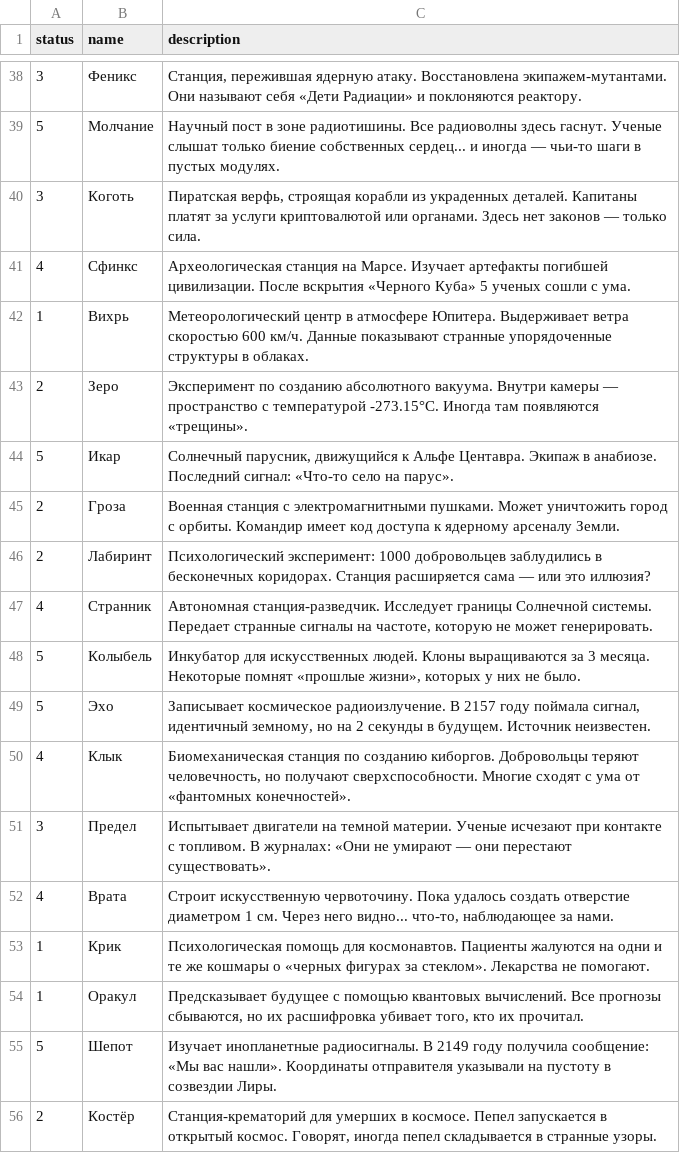
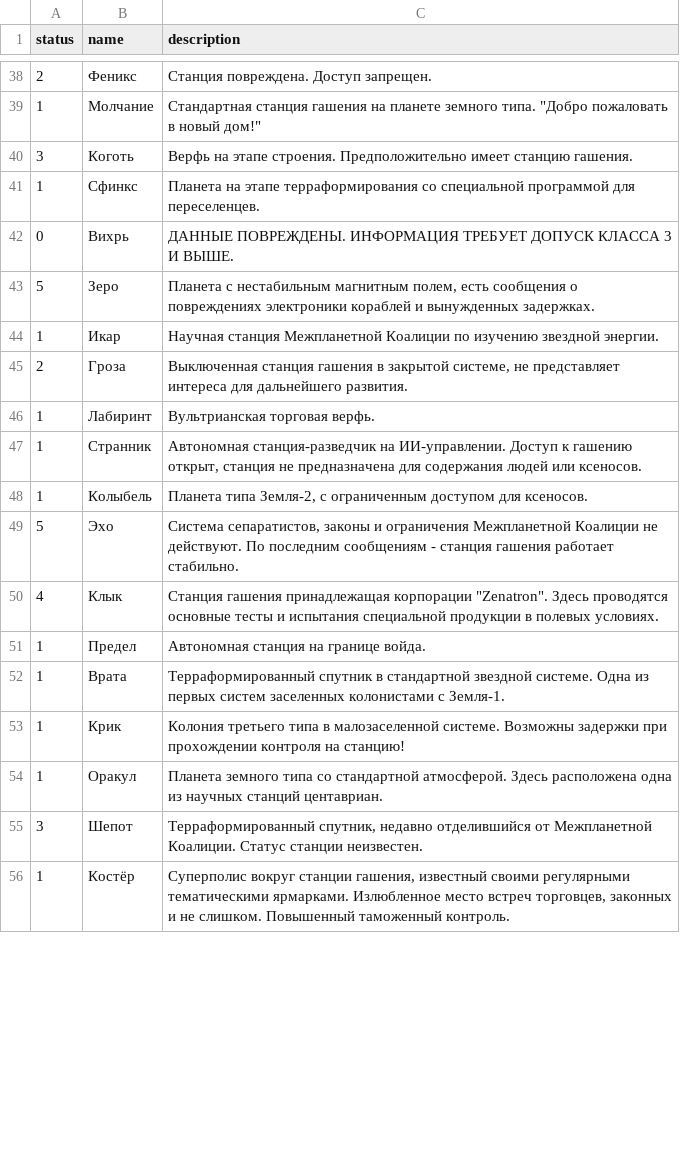
Before and after one commit to ivan-work/starmap, a CSV file: stations.csv, drawn as a sheet; only a part is shown, gaps mark what is left out; the diff covers the shown part only.

```diff
--- a/stations.csv
+++ b/stations.csv
@@ -38,19 +38,19 @@
-3,"Феникс","Станция, пережившая ядерную атаку. Восстановлена экипажем-мутантами. Они называют себя «Дети Радиации» и поклоняются реактору."
-5,"Молчание","Научный пост в зоне радиотишины. Все радиоволны здесь гаснут. Ученые слышат только биение собственных сердец... и иногда — чьи-то шаги в пустых модулях."
-3,"Коготь","Пиратская верфь, строящая корабли из украденных деталей. Капитаны платят за услуги криптовалютой или органами. Здесь нет законов — только сила."
-4,"Сфинкс","Археологическая станция на Марсе. Изучает артефакты погибшей цивилизации. После вскрытия «Черного Куба» 5 ученых сошли с ума."
-1,"Вихрь","Метеорологический центр в атмосфере Юпитера. Выдерживает ветра скоростью 600 км/ч. Данные показывают странные упорядоченные структуры в облаках."
-2,"Зеро","Эксперимент по созданию абсолютного вакуума. Внутри камеры — пространство с температурой -273.15°C. Иногда там появляются «трещины»."
-5,"Икар","Солнечный парусник, движущийся к Альфе Центавра. Экипаж в анабиозе. Последний сигнал: «Что-то село на парус»."
-2,"Гроза","Военная станция с электромагнитными пушками. Может уничтожить город с орбиты. Командир имеет код доступа к ядерному арсеналу Земли."
-2,"Лабиринт","Психологический эксперимент: 1000 добровольцев заблудились в бесконечных коридорах. Станция расширяется сама — или это иллюзия?"
-4,"Странник","Автономная станция-разведчик. Исследует границы Солнечной системы. Передает странные сигналы на частоте, которую не может генерировать."
-5,"Колыбель","Инкубатор для искусственных людей. Клоны выращиваются за 3 месяца. Некоторые помнят «прошлые жизни», которых у них не было."
-5,"Эхо","Записывает космическое радиоизлучение. В 2157 году поймала сигнал, идентичный земному, но на 2 секунды в будущем. Источник неизвестен."
-4,"Клык","Биомеханическая станция по созданию киборгов. Добровольцы теряют человечность, но получают сверхспособности. Многие сходят с ума от «фантомных конечностей»."
-3,"Предел","Испытывает двигатели на темной материи. Ученые исчезают при контакте с топливом. В журналах: «Они не умирают — они перестают существовать»."
-4,"Врата","Строит искусственную червоточину. Пока удалось создать отверстие диаметром 1 см. Через него видно... что-то, наблюдающее за нами."
-1,"Крик","Психологическая помощь для космонавтов. Пациенты жалуются на одни и те же кошмары о «черных фигурах за стеклом». Лекарства не помогают."
-1,"Оракул","Предсказывает будущее с помощью квантовых вычислений. Все прогнозы сбываются, но их расшифровка убивает того, кто их прочитал."
-5,"Шепот","Изучает инопланетные радиосигналы. В 2149 году получила сообщение: «Мы вас нашли». Координаты отправителя указывали на пустоту в созвездии Лиры."
-2,"Костёр","Станция-крематорий для умерших в космосе. Пепел запускается в открытый космос. Говорят, иногда пепел складывается в странные узоры."
+2,Феникс,Станция повреждена. Доступ запрещен.
+1,Молчание,"Стандартная станция гашения на планете земного типа. ""Добро пожаловать в новый дом!"""
+3,Коготь,Верфь на этапе строения. Предположительно имеет станцию гашения.
+1,Сфинкс,Планета на этапе терраформирования со специальной программой для переселенцев.
+0,Вихрь,ДАННЫЕ ПОВРЕЖДЕНЫ. ИНФОРМАЦИЯ ТРЕБУЕТ ДОПУСК КЛАССА 3 И ВЫШЕ.
+5,Зеро,"Планета с нестабильным магнитным полем, есть сообщения о повреждениях электроники кораблей и вынужденных задержках."
+1,Икар,Научная станция Межпланетной Коалиции по изучению звездной энергии.
+2,Гроза,"Выключенная станция гашения в закрытой системе, не представляет интереса для дальнейшего развития."
+1,Лабиринт,Вультрианская торговая верфь.
+1,Странник,"Автономная станция-разведчик на ИИ-управлении. Доступ к гашению открыт, станция не предназначена для содержания людей или ксеносов."
+1,Колыбель,"Планета типа Земля-2, с ограниченным доступом для ксеносов. "
+5,Эхо,"Система сепаратистов, законы и ограничения Межпланетной Коалиции не действуют. По последним сообщениям - станция гашения работает стабильно."
+4,Клык,"Станция гашения принадлежащая корпорации ""Zenatron"". Здесь проводятся основные тесты и испытания специальной продукции в полевых условиях."
+1,Предел,Автономная станция на границе войда.
+1,Врата,Терраформированный спутник в стандартной звездной системе. Одна из первых систем заселенных колонистами с Земля-1.
+1,Крик,Колония третьего типа в малозаселенной системе. Возможны задержки при прохождении контроля на станцию!
+1,Оракул,Планета земного типа со стандартной атмосферой. Здесь расположена одна из научных станций центавриан.
+3,Шепот,"Терраформированный спутник, недавно отделившийся от Межпланетной Коалиции. Статус станции неизвестен."
+1,Костёр,"Суперполис вокруг станции гашения, известный своими регулярными тематическими ярмарками. Излюбленное место встреч торговцев, законных и не слишком. Повышенный таможенный контроль."
```
Also changed, not shown: 13 added rows, 13 removed rows and 85 edited cells elsewhere in this file, 5 other files.
